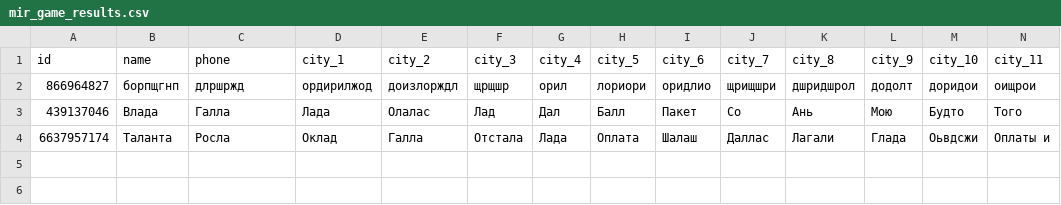
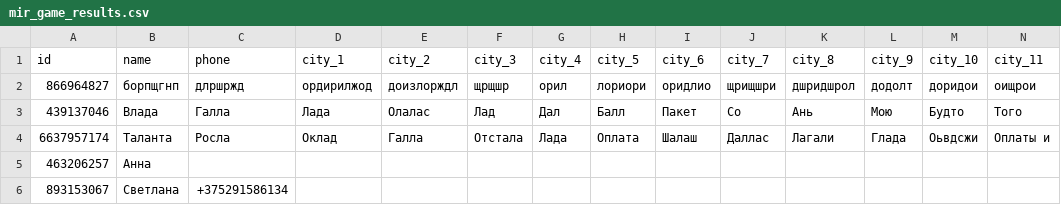
Before and after one commit to muzredmaksimov-dot/MIR_GAME, a CSV file: mir_game_results.csv, drawn as a sheet; only a part is shown; rows hold the shown columns only; the diff names each change by its address in the sheet, - before the commit and + after, or states it on an @@ line.

Commit message:
update results

```diff
--- a/mir_game_results.csv
+++ b/mir_game_results.csv
+row 5: 463206257 | Анна
+row 6: 893153067 | Светлана | +375291586134
```
